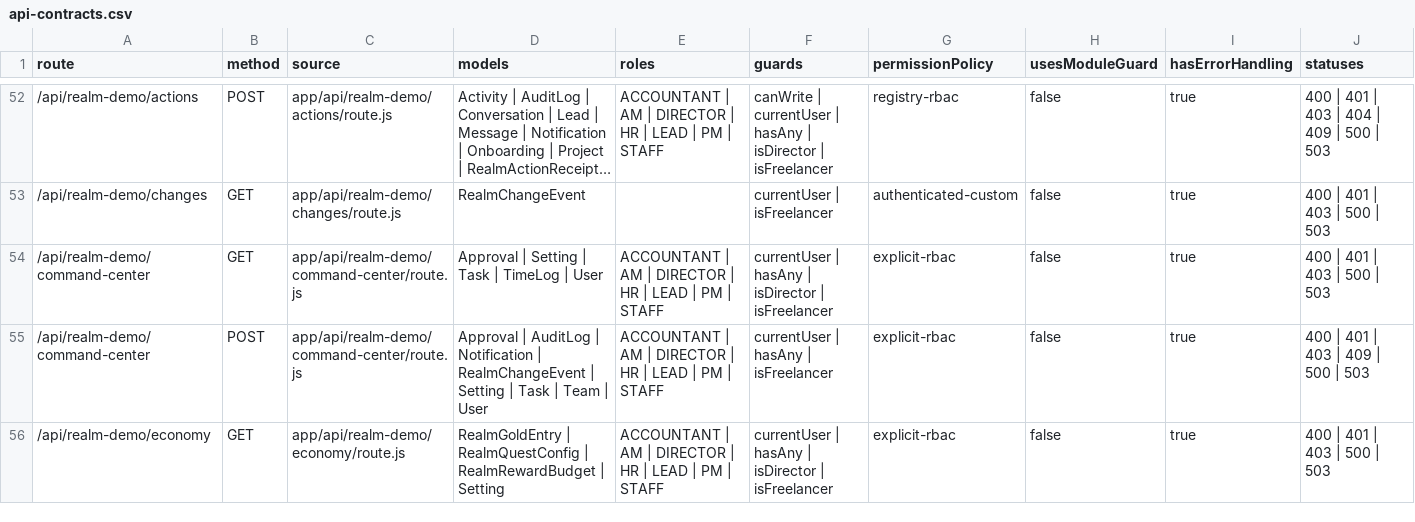
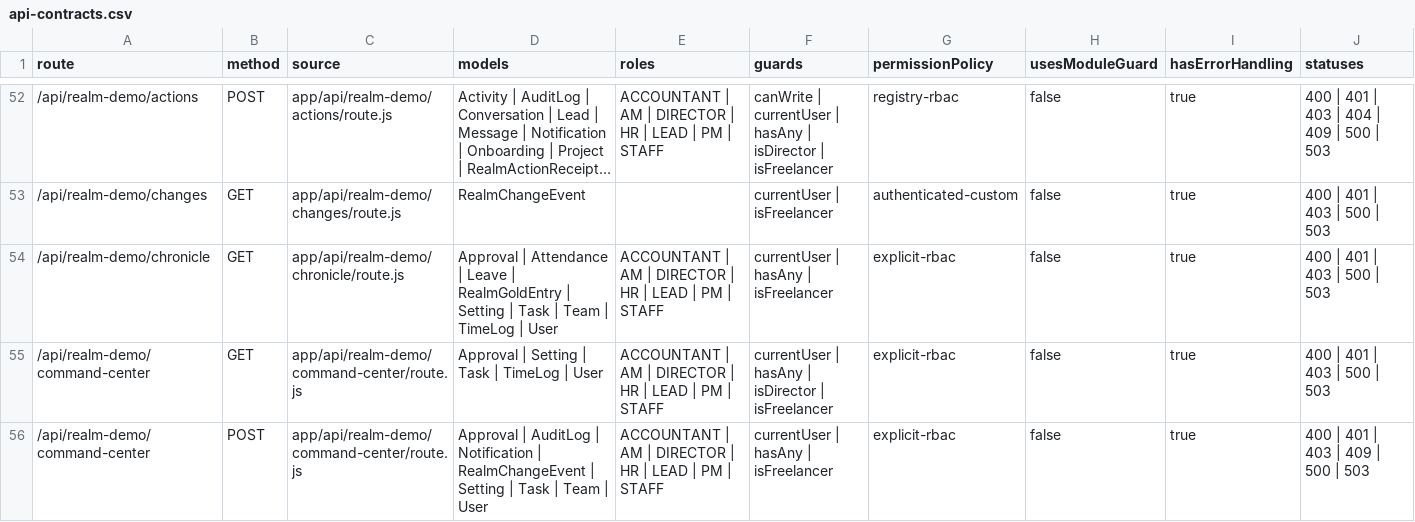
Before and after one commit to leozvu/repositoryrealms, a CSV file: qa/ui-action-map/api-contracts.csv, drawn as a sheet; only a part is shown, gaps mark what is left out; the shorter side is filled out with more unchanged rows; long unchanged cells end in …; the diff names each change by its address in the sheet, - before the commit and + after, or states it on an @@ line.

```diff
--- a/qa/ui-action-map/api-contracts.csv
+++ b/qa/ui-action-map/api-contracts.csv
+row 54: /api/realm-demo/chronicle | GET | app/api/realm-demo/chronicle/route.js | Approval | Attendance | Leave | RealmGoldEntry | Setting | Task | Team | TimeLog | User | ACCOUNTANT | AM | DIRECTOR | HR | LEAD | PM | STAFF | currentUser | hasAny | isFreelancer | explicit-rbac | false | true | 400 | 401 | 403 | 500 | 503
```
Also changed, not shown: qa/realm-command-center/command-center-contracts.csv, qa/ui-action-map/action-map.csv, 31 other files.
